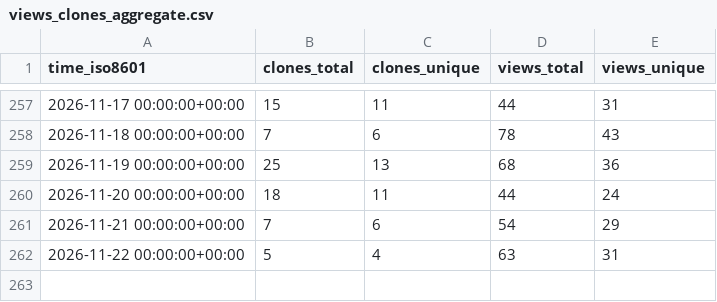
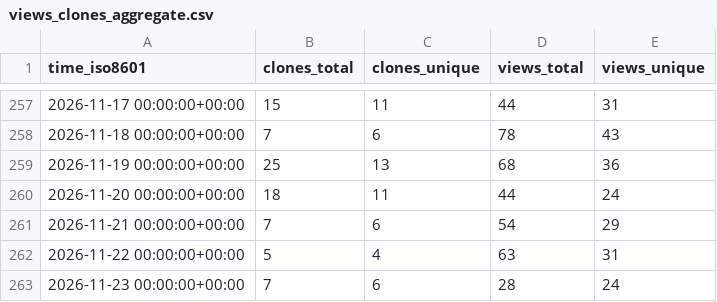
Before and after one commit to hcmhcs/screenTranslate, a CSV file: hcmhcs/screenTranslate/ghrs-data/views_clones_aggregate.csv, drawn as a sheet; only a part is shown, gaps mark what is left out; the diff names each change by its address in the sheet, - before the commit and + after, or states it on an @@ line.

```diff
--- a/hcmhcs/screenTranslate/ghrs-data/views_clones_aggregate.csv
+++ b/hcmhcs/screenTranslate/ghrs-data/views_clones_aggregate.csv
+row 263: 2026-11-23 00:00:00+00:00 | 7 | 6 | 28 | 24
```
Also changed, not shown: 1 other file.
